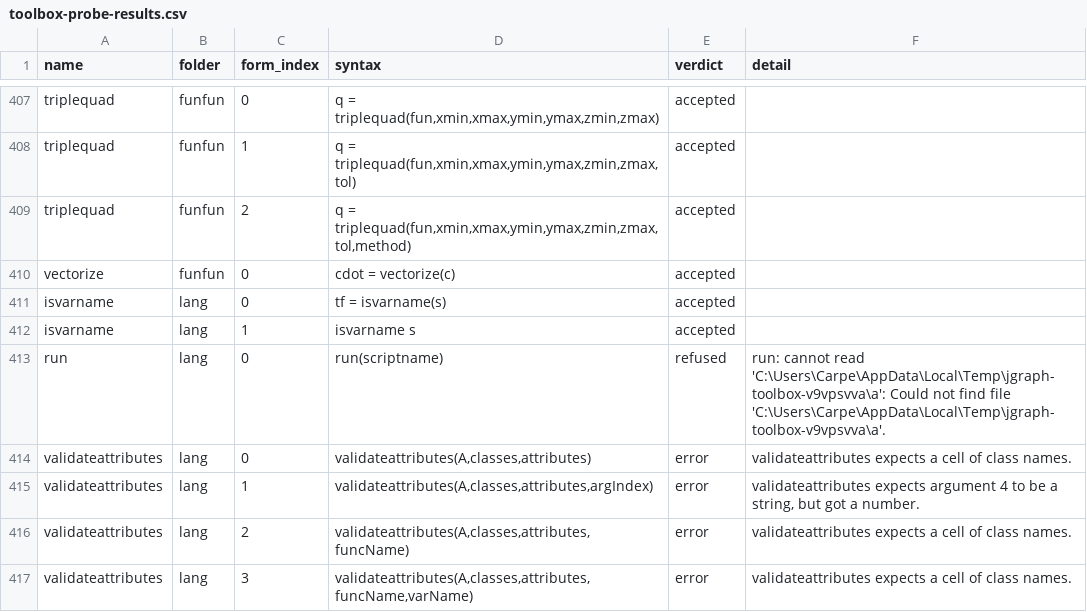
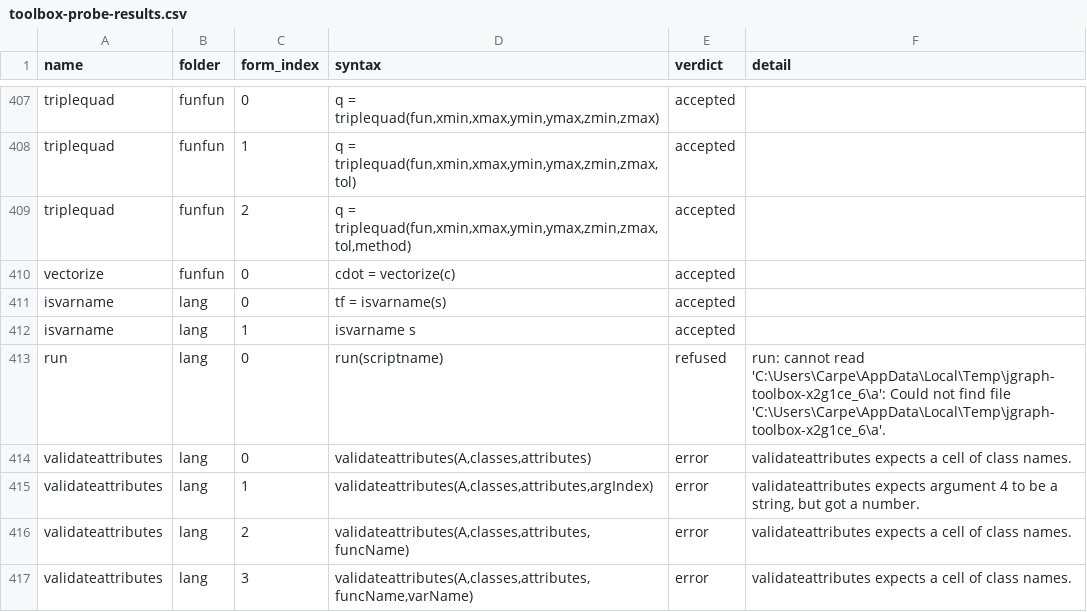
Before and after one commit to carpenterjl/JGraph, a CSV file: tools/matlab-checklist/toolbox-probe-results.csv, drawn as a sheet; only a part is shown, gaps mark what is left out.

```diff
--- a/tools/matlab-checklist/toolbox-probe-results.csv
+++ b/tools/matlab-checklist/toolbox-probe-results.csv
@@ -412,3 +412,3 @@ isvarname,lang,0,tf = isvarname(s),accepted,
 isvarname,lang,1,isvarname s,accepted,
-run,lang,0,run(scriptname),refused,run: cannot read 'C:\Users\Carpe\AppData\Local\Temp\jgraph-toolbox-v9vpsvva\a': Could not find file 'C:\Users\Carpe\AppData\Local\Temp\jgraph-toolbox-v9vpsvva\a'.
+run,lang,0,run(scriptname),refused,run: cannot read 'C:\Users\Carpe\AppData\Local\Temp\jgraph-toolbox-x2g1ce_6\a': Could not find file 'C:\Users\Carpe\AppData\Local\Temp\jgraph-toolbox-x2g1ce_6\a'.
 validateattributes,lang,0,"validateattributes(A,classes,attributes)",error,validateattributes expects a cell of class names.
```
Also changed, not shown: 29 other files.
